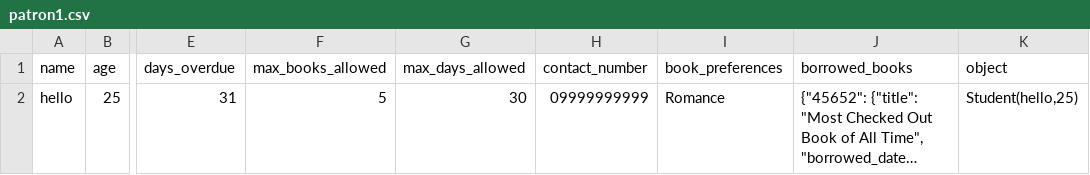
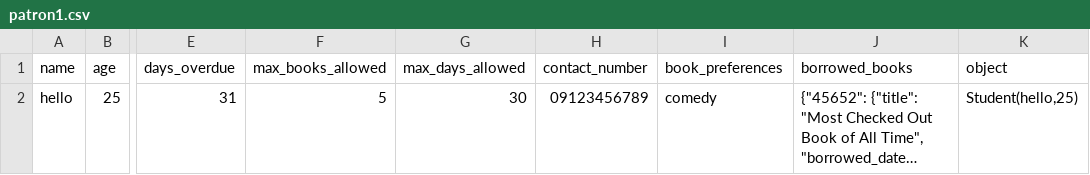
Before and after one commit to Sneax322/Librarian-Tool, a CSV file: patron1.csv, drawn as a sheet; only a part is shown, gaps mark what is left out; long unchanged cells end in …; the diff names each change by its address in the sheet, - before the commit and + after, or states it on an @@ line.

```diff
--- a/patron1.csv
+++ b/patron1.csv
-H2 (contact_number): 09999999999
+H2 (contact_number): 09123456789
-I2 (book_preferences): Romance
+I2 (book_preferences): comedy
```
Also changed, not shown: 1 other file.
